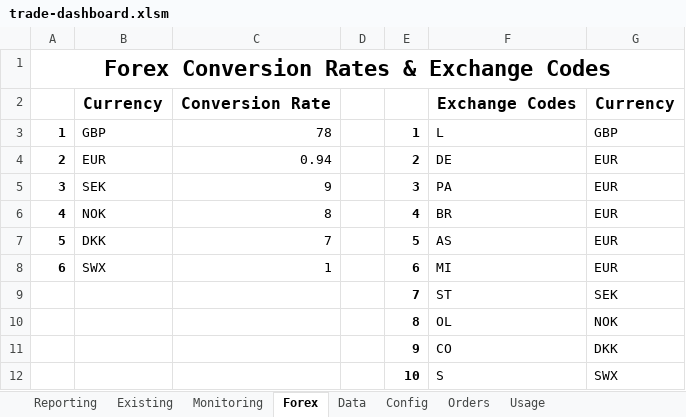
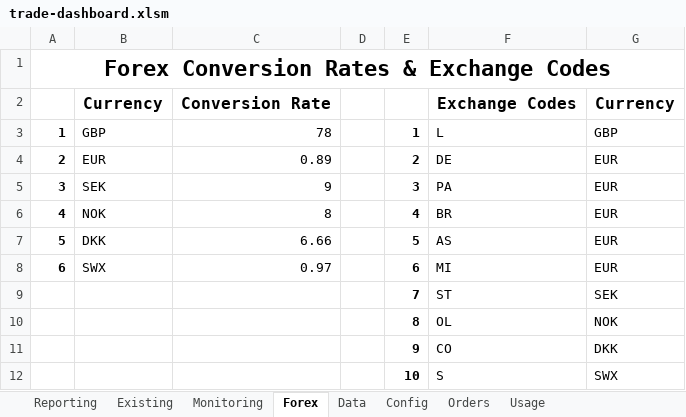
Before and after one commit to jner14/trade-automator, an Excel workbook: trade-dashboard.xlsm, sheet Forex, drawn as a sheet; values as stored, in another font and other column widths than the file's, no borders; the diff names each change by its address in the sheet, - before the commit and + after, or states it on an @@ line.

Commit message:
Updated forex values

```diff
--- a/trade-dashboard.xlsm (sheet Forex)
+++ b/trade-dashboard.xlsm (sheet Forex)
-C4: 0.94
+C4: 0.89
-C7: 7
+C7: 6.66
-C8: 1
+C8: 0.97
```
Also changed, not shown: sheet Data, sheet Reporting.
